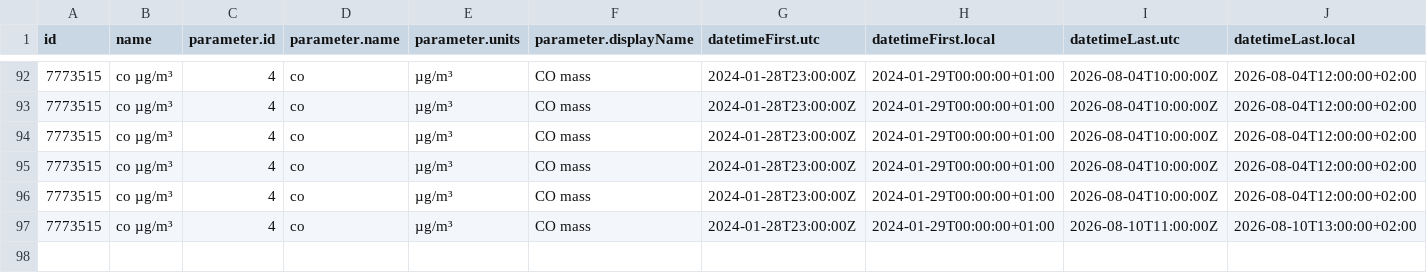
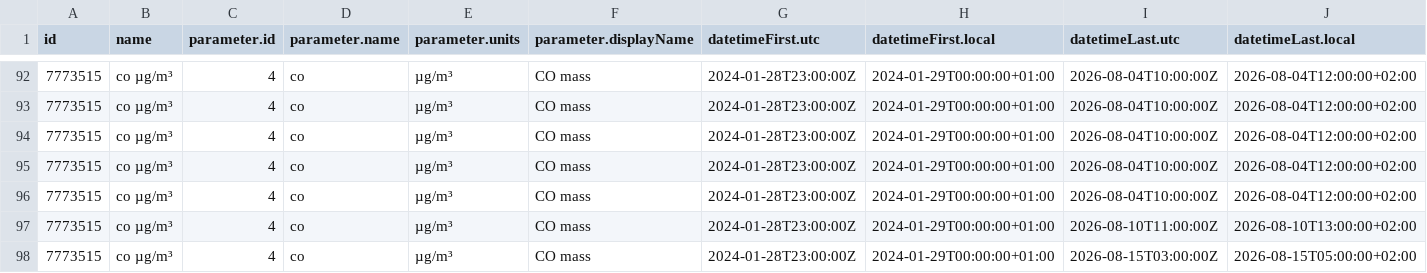
Before and after one commit to angulorojasmariaclaudia-coder/practica_08_airquality, a CSV file: data/air_data.csv, drawn as a sheet; only a part is shown, gaps mark what is left out; rows hold the shown columns only; the diff names each change by its address in the sheet, - before the commit and + after, or states it on an @@ line.

Commit message:
gh actions: Update data Sat Aug 15 07:45:08 UTC 2026

```diff
--- a/data/air_data.csv
+++ b/data/air_data.csv
+row 98: 7773515 | co µg/m³ | 4 | co | µg/m³ | CO mass | 2024-01-28T23:00:00Z | 2024-01-29T00:00:00+01:00 | 2026-08-15T03:00:00Z | 2026-08-15T05:00:00+02:00
```
